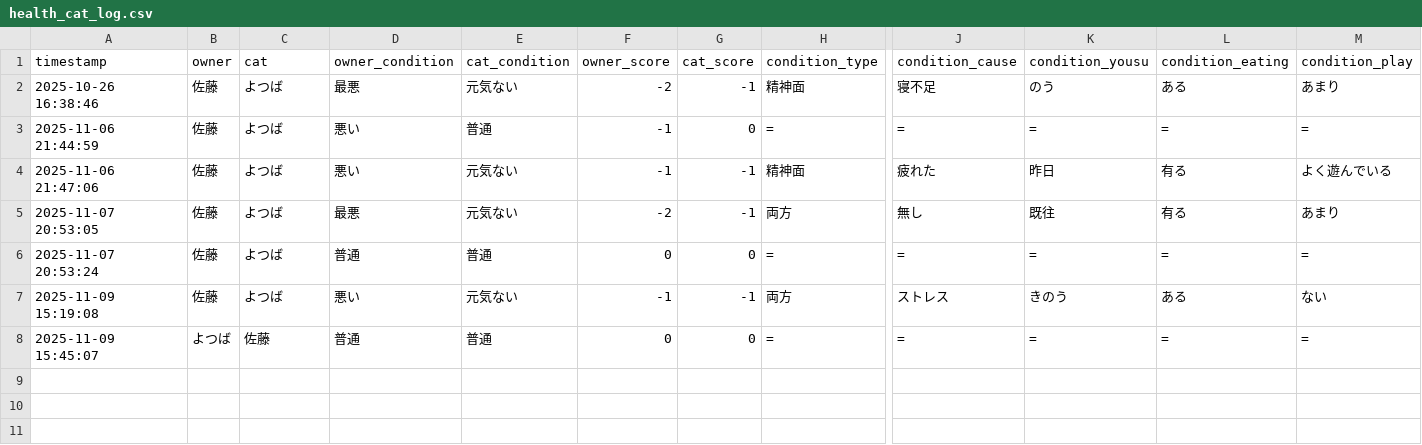
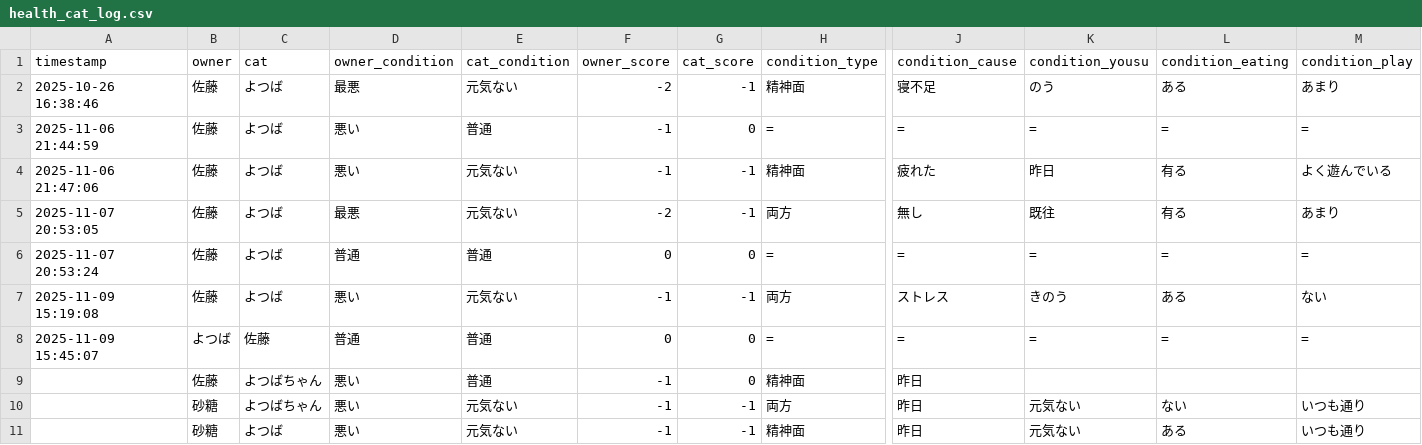
Before and after one commit to sairagi-aoi/Python-first, a CSV file: health_cat_log.csv, drawn as a sheet; only a part is shown, gaps mark what is left out; rows hold the shown columns only; the diff names each change by its address in the sheet, - before the commit and + after, or states it on an @@ line.

```diff
--- a/health_cat_log.csv
+++ b/health_cat_log.csv
+row 9:  | 佐藤 | よつばちゃん | 悪い | 普通 | -1 | 0 | 精神面 | 昨日
+row 10:  | 砂糖 | よつばちゃん | 悪い | 元気ない | -1 | -1 | 両方 | 昨日 | 元気ない | ない | いつも通り
+row 11:  | 砂糖 | よつば | 悪い | 元気ない | -1 | -1 | 精神面 | 昨日 | 元気ない | ある | いつも通り
```
Also changed, not shown: 3 other files.
